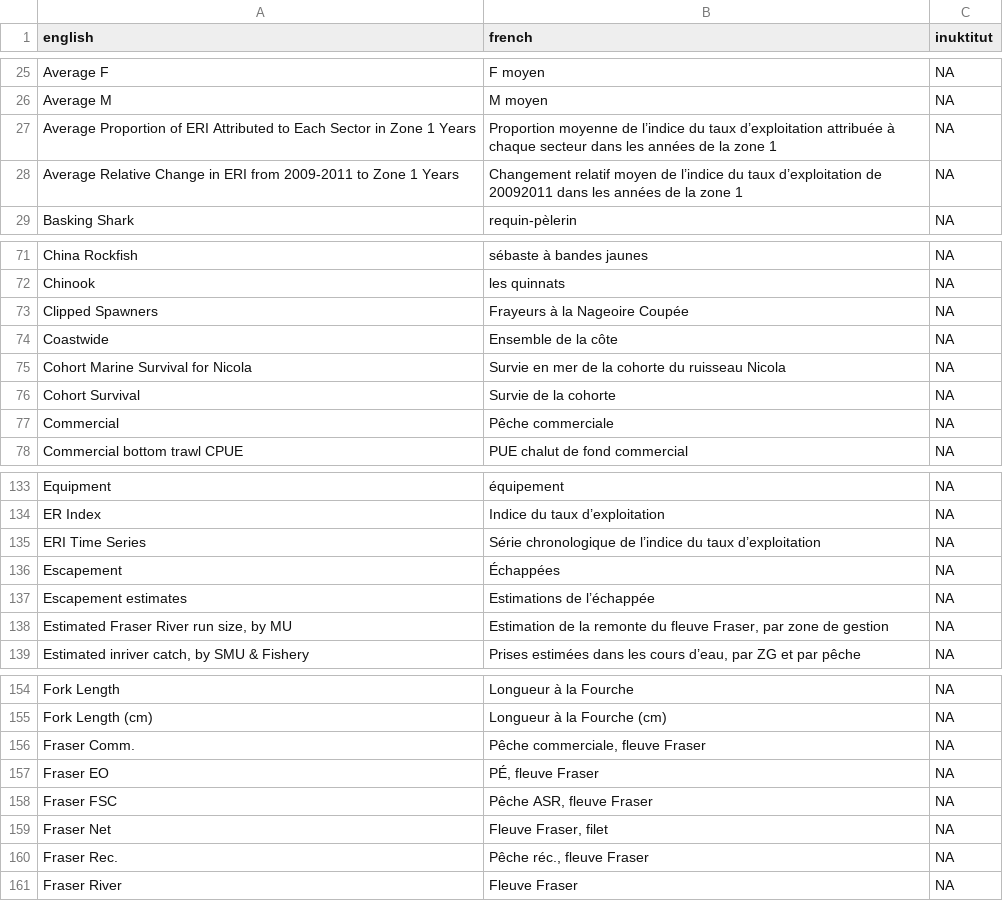
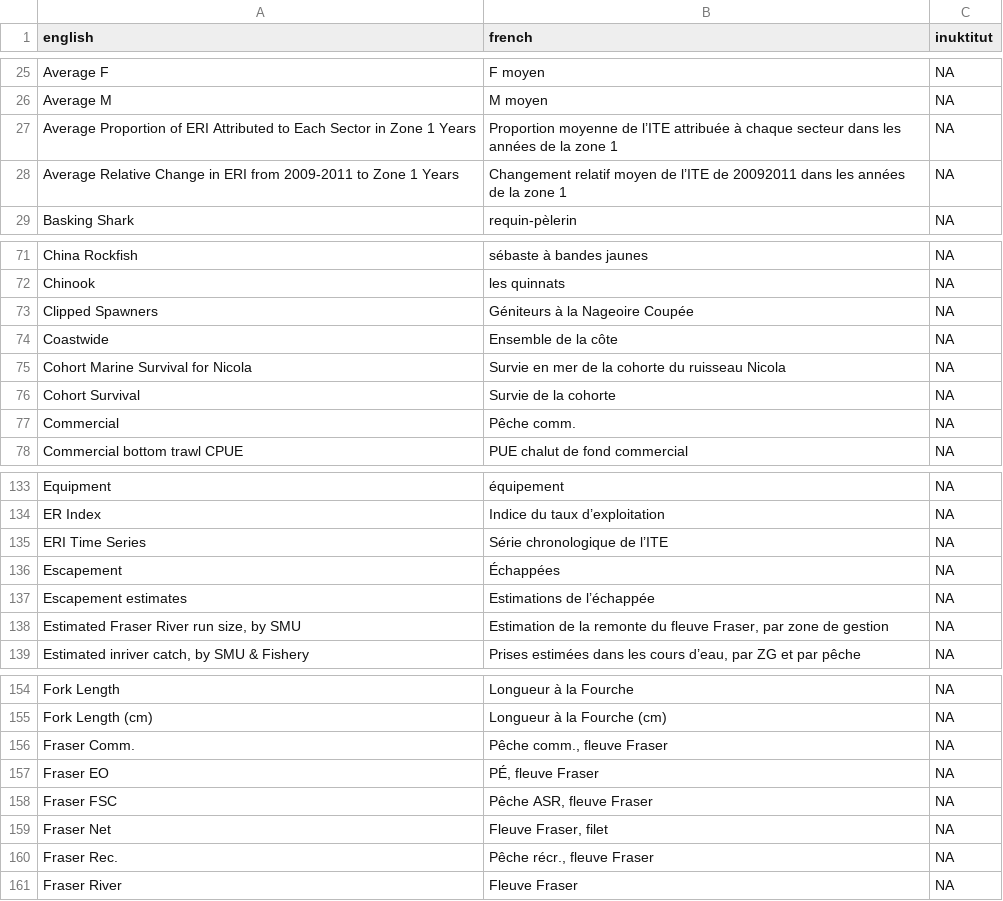
Before and after one commit to brookemdavis/rosettafish, a CSV file: inst/extdata/terms.csv, drawn as a sheet; only a part is shown, gaps mark what is left out; the diff covers the shown part only; the diff names each change by its address in the sheet, - before the commit and + after, or states it on an @@ line.

```diff
--- a/inst/extdata/terms.csv
+++ b/inst/extdata/terms.csv
-B27 (french): …moyenne de l’indice du taux d’exploitation attribuée à…
+B27 (french): …moyenne de l’ITE attribuée à…
-B28 (french): …moyen de l’indice du taux d’exploitation de 20092011…
+B28 (french): …moyen de l’ITE de 20092011…
-B73 (french): Frayeurs à la Nageoire Coupée
+B73 (french): Géniteurs à la Nageoire Coupée
-B77 (french): Pêche commerciale
+B77 (french): Pêche comm.
-B135 (french): Série chronologique de l’indice du taux d’exploitation
+B135 (french): Série chronologique de l’ITE
-A138 (english): Estimated Fraser River run size, by MU
+A138 (english): Estimated Fraser River run size, by SMU
-B156 (french): Pêche commerciale, fleuve Fraser
+B156 (french): Pêche comm., fleuve Fraser
-B160 (french): Pêche réc., fleuve Fraser
+B160 (french): Pêche récr., fleuve Fraser
```
Also changed, not shown: 11 edited cells elsewhere in this file, 1 other file.
